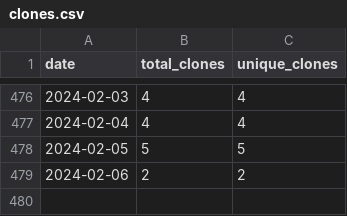
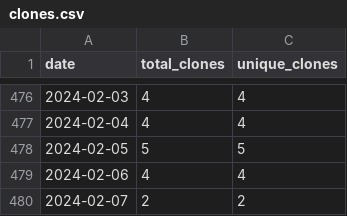
Before and after one commit to merrymitch/COMP5700, a CSV file: .traffic/clones.csv, drawn as a sheet; only a part is shown, gaps mark what is left out.

Commit message:
Updating repository traffic

```diff
--- a/.traffic/clones.csv
+++ b/.traffic/clones.csv
@@ -478,2 +478,3 @@ date,total_clones,unique_clones
 2024-02-05,5,5
-2024-02-06,2,2
+2024-02-06,4,4
+2024-02-07,2,2
```
Also changed, not shown: .traffic/views.csv, 3 other files.
